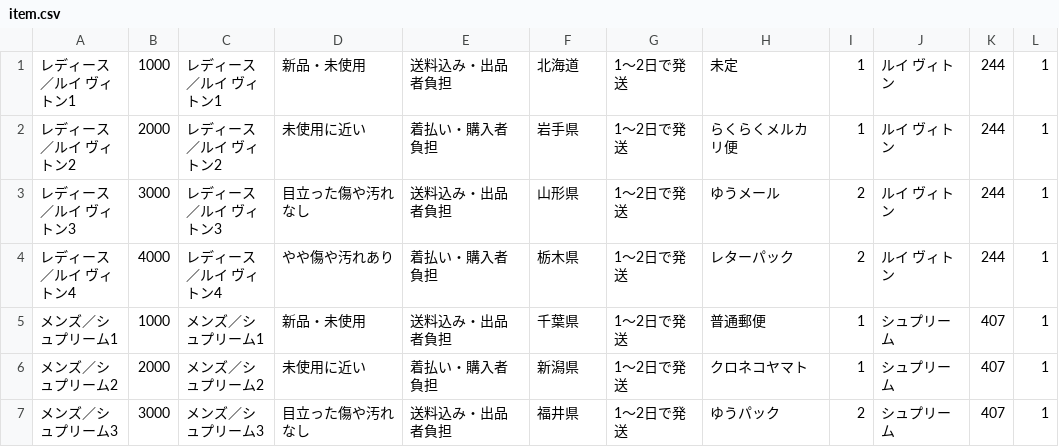
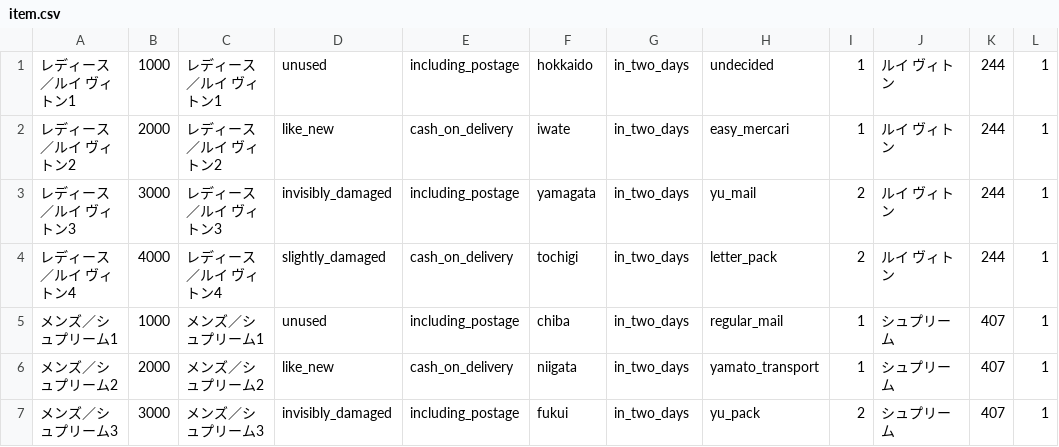
Before and after one commit to i-date/freemarket_sample, a CSV file: db/item.csv, drawn as a sheet; only a part is shown; the diff covers the shown part only; the diff names each change by its address in the sheet, - before the commit and + after, or states it on an @@ line.

```diff
--- a/db/item.csv
+++ b/db/item.csv
-D1: 新品・未使用
+D1: unused
-E1: 送料込み・出品者負担
+E1: including_postage
-F1: 北海道
+F1: hokkaido
-G1:G7: 1〜2日で発送
+G1:G7: in_two_days
-H1: 未定
+H1: undecided
-D2: 未使用に近い
+D2: like_new
-E2: 着払い・購入者負担
+E2: cash_on_delivery
-F2: 岩手県
+F2: iwate
-H2: らくらくメルカリ便
+H2: easy_mercari
-D3: 目立った傷や汚れなし
+D3: invisibly_damaged
-E3: 送料込み・出品者負担
+E3: including_postage
-F3: 山形県
+F3: yamagata
-H3: ゆうメール
+H3: yu_mail
-D4: やや傷や汚れあり
+D4: slightly_damaged
-E4: 着払い・購入者負担
+E4: cash_on_delivery
-F4: 栃木県
+F4: tochigi
-H4: レターパック
+H4: letter_pack
-D5: 新品・未使用
+D5: unused
-E5: 送料込み・出品者負担
+E5: including_postage
-F5: 千葉県
+F5: chiba
-H5: 普通郵便
+H5: regular_mail
-D6: 未使用に近い
+D6: like_new
-E6: 着払い・購入者負担
+E6: cash_on_delivery
-F6: 新潟県
+F6: niigata
-H6: クロネコヤマト
+H6: yamato_transport
-D7: 目立った傷や汚れなし
+D7: invisibly_damaged
-E7: 送料込み・出品者負担
+E7: including_postage
-F7: 福井県
+F7: fukui
-H7: ゆうパック
+H7: yu_pack
```
Also changed, not shown: 45 edited cells elsewhere in this file, 2 other files.
